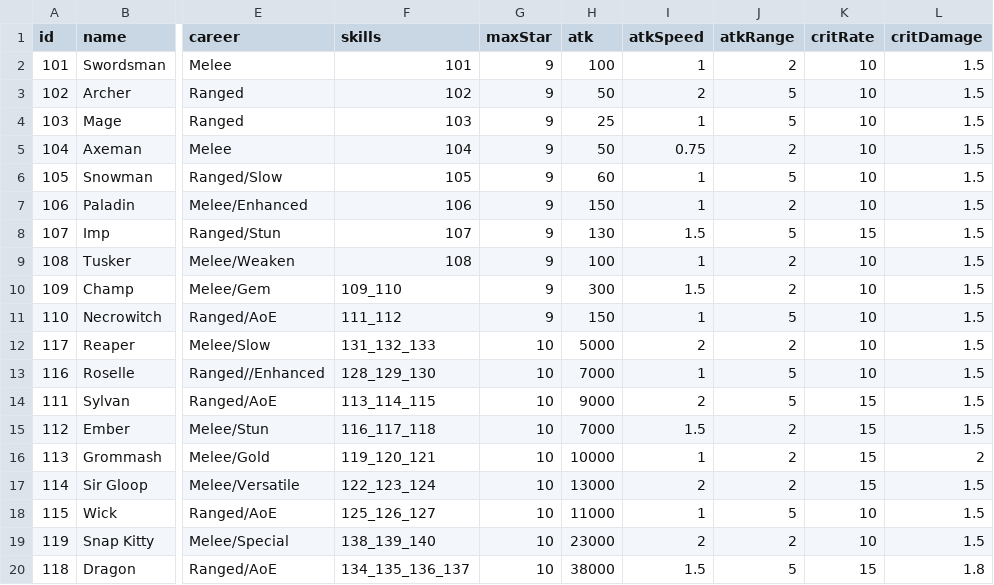
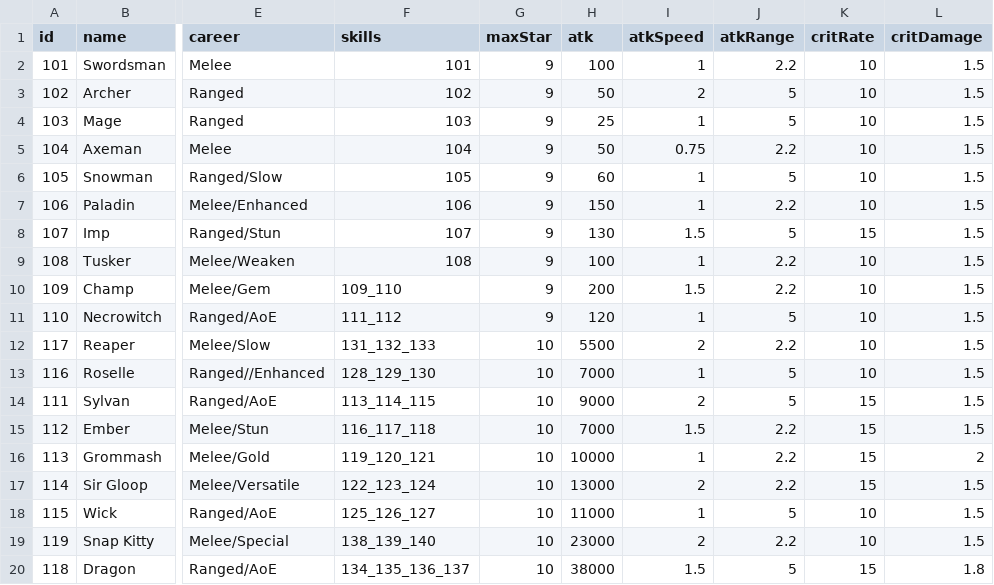
Before and after one commit to coder-hp/MergeDefense, a CSV file: MergeDefense/Assets/Excel/hero.csv, drawn as a sheet; only a part is shown, gaps mark what is left out; the diff names each change by its address in the sheet, - before the commit and + after, or states it on an @@ line.

```diff
--- a/MergeDefense/Assets/Excel/hero.csv
+++ b/MergeDefense/Assets/Excel/hero.csv
-J2 (atkRange): 2
+J2 (atkRange): 2.2
-J5 (atkRange): 2
+J5 (atkRange): 2.2
-J7 (atkRange): 2
+J7 (atkRange): 2.2
-J9:J10 (atkRange): 2
+J9:J10 (atkRange): 2.2
-H10 (atk): 300
+H10 (atk): 200
-H11 (atk): 150
+H11 (atk): 120
-H12 (atk): 5000
+H12 (atk): 5500
-J12 (atkRange): 2
+J12 (atkRange): 2.2
-J15:J17 (atkRange): 2
+J15:J17 (atkRange): 2.2
-J19 (atkRange): 2
+J19 (atkRange): 2.2
```
Also changed, not shown: 4 other files.
